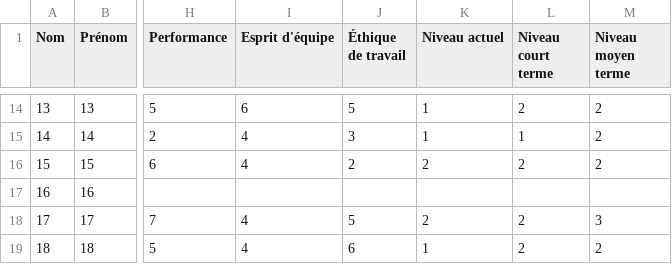
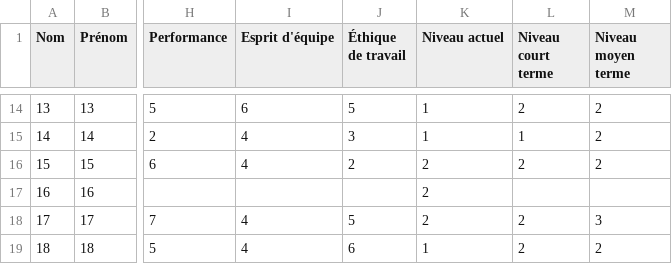
Before and after one commit to gugu5/VisuDo, a CSV file: FichierCompletBaseANONYME.csv, drawn as a sheet; only a part is shown, gaps mark what is left out; the diff covers the shown part only; the diff names each change by its address in the sheet, - before the commit and + after, or states it on an @@ line.

Commit message:
"Cleaning" manuel level actuel
Pour niveau actuel. Pour niveau court terme et moyen terme on ne s'en occupe pas, pas pertinent pour ce travail

```diff
--- a/FichierCompletBaseANONYME.csv
+++ b/FichierCompletBaseANONYME.csv
-K17 (Niveau actuel): (empty)
+K17 (Niveau actuel): 2
```
Also changed, not shown: 9 edited cells elsewhere in this file.
